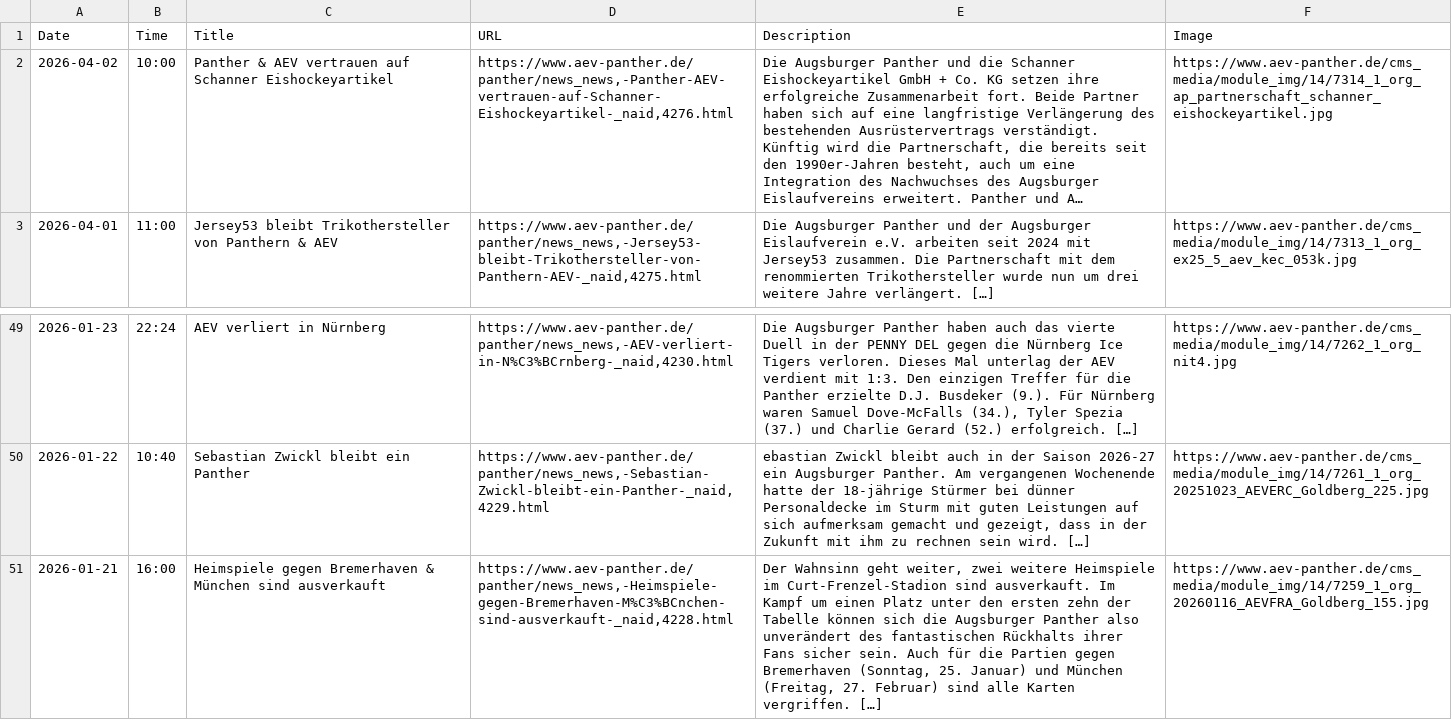
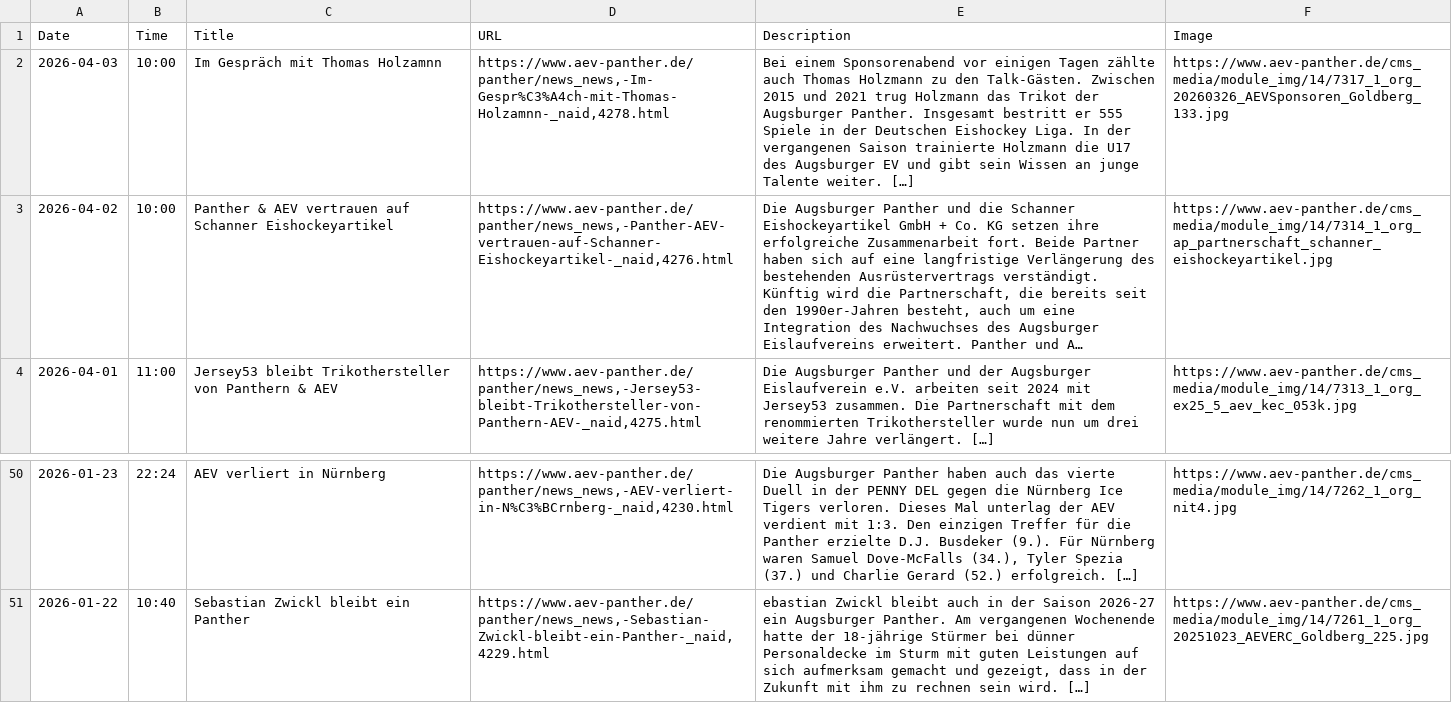
Before and after one commit to bennokress/rss-feeds, a TSV file: Augsburger Panther/articles.tsv, drawn as a sheet; only a part is shown, gaps mark what is left out; long unchanged cells end in …; removed rows and columns are numbered as before the commit, all else as after; the diff names each change by its address in the sheet, - before the commit and + after, or states it on an @@ line.

```diff
--- a/Augsburger Panther/articles.tsv
+++ b/Augsburger Panther/articles.tsv
+row 2: 2026-04-03 | 10:00 | Im Gespräch mit Thomas Holzamnn | https://www.aev-panther.de/panther/news_news,-Im-Gespr%C3%A4ch-mit-Thomas-Holzamnn-_naid,4278.html | Bei einem Sponsorenabend vor einigen Tagen zählte auch Thomas Holzmann zu den Talk-Gästen. Zwischen 2015 und 2021 trug Holzmann das Trikot der Augsburger Panther. Insgesamt bestritt er 555 Spiele in der Deutschen Eishockey Liga. In der vergangenen Saison trainierte Holzmann die U17 des Augsburger EV und gibt sein Wissen an junge Talente weiter. […] | https://www.aev-panther.de/cms_media/module_img/14/7317_1_org_20260326_AEVSponsoren_Goldberg_133.jpg
-row 51: 2026-01-21 | 16:00 | Heimspiele gegen Bremerhaven & München sind ausverkauft | https://www.aev-panther.de/panther/news_news,-Heimspiele-gegen-Bremerhaven-M%C3%BCnchen-sind-ausverkauft-_naid,4228.html | Der Wahnsinn geht weiter, zwei weitere Heimspiele im Curt-Frenzel-Stadion sind ausverkauft. Im Kampf um einen Platz unter den ersten zehn der Tabelle können sich die Augsburger Panther also unverändert des fantastischen Rückhalts ihrer Fans sicher sein. Auch für die Partien gegen Bremerhaven (Sonntag, 25. Januar) und München (Freitag, 27. Februar) sind alle Karten vergriffen. […] | https://www.aev-panther.de/cms_media/module_img/14/7259_1_org_20260116_AEVFRA_Goldberg_155.jpg
```
Also changed, not shown: 1 other file.
